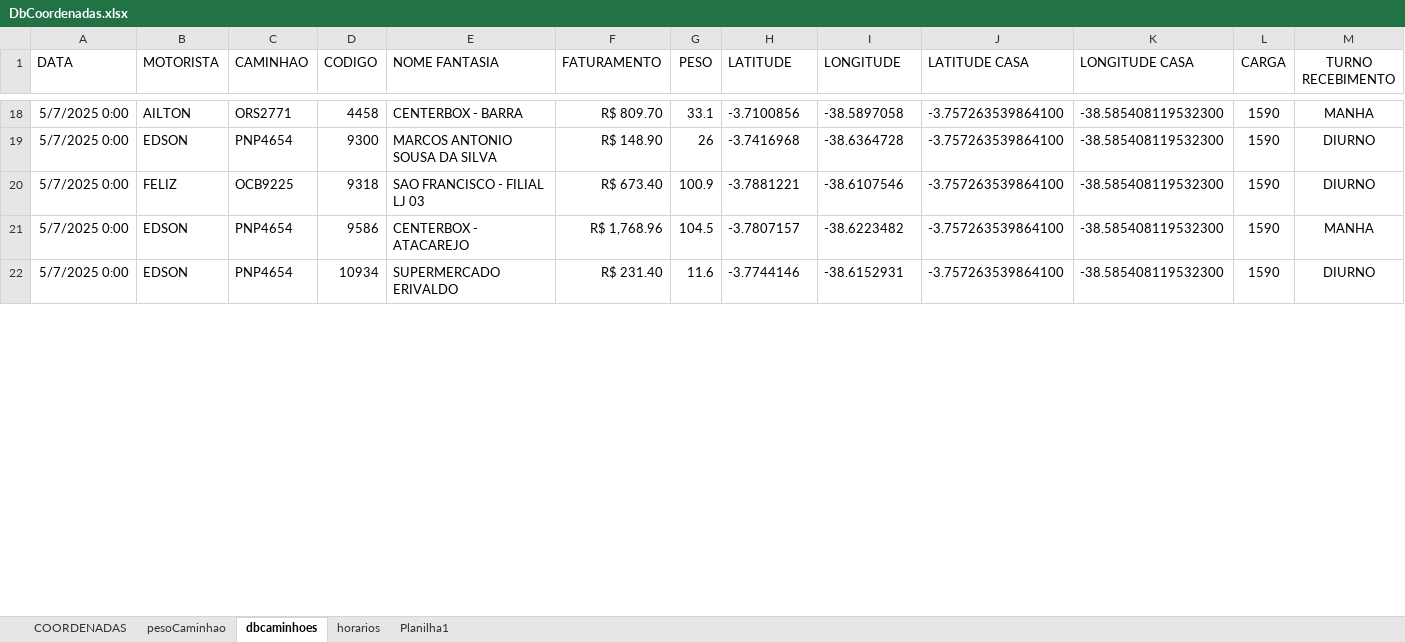
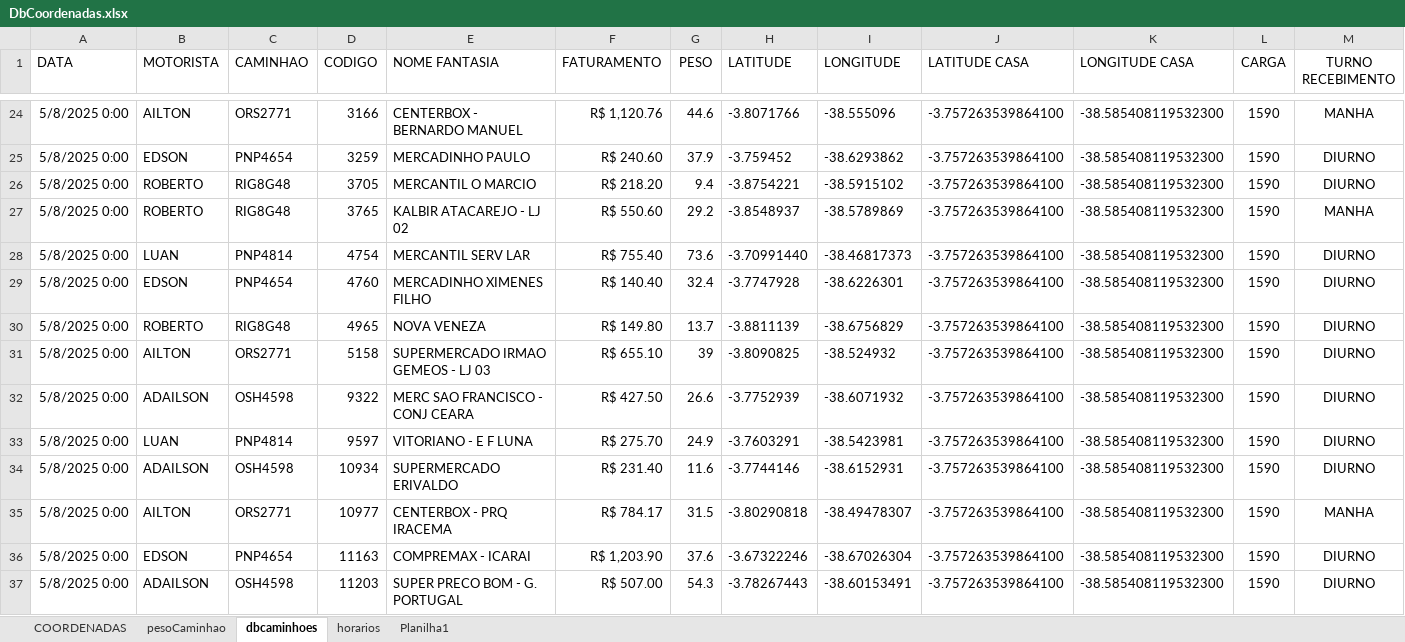
Before and after one commit to NicolasSimoes/MapaCaminhoesOtimizado, an Excel workbook: DbCoordenadas.xlsx, sheet dbcaminhoes, drawn as a sheet; only a part is shown, gaps mark what is left out; values as stored, in another font and other column widths than the file's, no borders; removed rows and columns are numbered as before the commit, all else as after; the diff covers the shown part only; the diff names each change by its address in the sheet, - before the commit and + after, or states it on an @@ line.

```diff
--- a/DbCoordenadas.xlsx (sheet dbcaminhoes)
+++ b/DbCoordenadas.xlsx (sheet dbcaminhoes)
-A24 (DATA): 5/7/2025 0:00
+A24 (DATA): 5/8/2025 0:00
-D24 (CODIGO): 4458
+D24 (CODIGO): 3166
-E24 (NOME FANTASIA): CENTERBOX - BARRA
+E24 (NOME FANTASIA): CENTERBOX - BERNARDO MANUEL
-F24 (FATURAMENTO): R$ 809.70
+F24 (FATURAMENTO): R$ 1,120.76
-G24 (PESO): 33.1
+G24 (PESO): 44.6
-H24 (LATITUDE): -3.7100856
+H24 (LATITUDE): -3.8071766
-I24 (LONGITUDE): -38.5897058
+I24 (LONGITUDE): -38.555096
+row 25: 5/8/2025 0:00 | EDSON | PNP4654 | 3259 | MERCADINHO PAULO | R$ 240.60 | 37.9 | -3.759452 | -38.6293862 | -3.757263539864100 | -38.585408119532300 | 1590 | DIURNO
+row 26: 5/8/2025 0:00 | ROBERTO | RIG8G48 | 3705 | MERCANTIL O MARCIO | R$ 218.20 | 9.4 | -3.8754221 | -38.5915102 | -3.757263539864100 | -38.585408119532300 | 1590 | DIURNO
+row 27: 5/8/2025 0:00 | ROBERTO | RIG8G48 | 3765 | KALBIR ATACAREJO - LJ 02 | R$ 550.60 | 29.2 | -3.8548937 | -38.5789869 | -3.757263539864100 | -38.585408119532300 | 1590 | MANHA
+row 28: 5/8/2025 0:00 | LUAN | PNP4814 | 4754 | MERCANTIL SERV LAR | R$ 755.40 | 73.6 | -3.70991440 | -38.46817373 | -3.757263539864100 | -38.585408119532300 | 1590 | DIURNO
-A29 (DATA): 5/7/2025 0:00
+A29 (DATA): 5/8/2025 0:00
-D29 (CODIGO): 9300
+D29 (CODIGO): 4760
-E29 (NOME FANTASIA): MARCOS ANTONIO SOUSA DA SILVA
+E29 (NOME FANTASIA): MERCADINHO XIMENES FILHO
-F29 (FATURAMENTO): R$ 148.90
+F29 (FATURAMENTO): R$ 140.40
-G29 (PESO): 26
+G29 (PESO): 32.4
-H29 (LATITUDE): -3.7416968
+H29 (LATITUDE): -3.7747928
-I29 (LONGITUDE): -38.6364728
+I29 (LONGITUDE): -38.6226301
-row 20: 5/7/2025 0:00 | FELIZ | OCB9225 | 9318 | SAO FRANCISCO - FILIAL LJ 03 | R$ 673.40 | 100.9 | -3.7881221 | -38.6107546 | -3.757263539864100 | -38.585408119532300 | 1590 | DIURNO
-row 21: 5/7/2025 0:00 | EDSON | PNP4654 | 9586 | CENTERBOX - ATACAREJO | R$ 1,768.96 | 104.5 | -3.7807157 | -38.6223482 | -3.757263539864100 | -38.585408119532300 | 1590 | MANHA
+row 30: 5/8/2025 0:00 | ROBERTO | RIG8G48 | 4965 | NOVA VENEZA | R$ 149.80 | 13.7 | -3.8811139 | -38.6756829 | -3.757263539864100 | -38.585408119532300 | 1590 | DIURNO
+row 31: 5/8/2025 0:00 | AILTON | ORS2771 | 5158 | SUPERMERCADO IRMAO GEMEOS - LJ 03 | R$ 655.10 | 39 | -3.8090825 | -38.524932 | -3.757263539864100 | -38.585408119532300 | 1590 | DIURNO
+row 32: 5/8/2025 0:00 | ADAILSON | OSH4598 | 9322 | MERC SAO FRANCISCO - CONJ CEARA | R$ 427.50 | 26.6 | -3.7752939 | -38.6071932 | -3.757263539864100 | -38.585408119532300 | 1590 | DIURNO
+row 33: 5/8/2025 0:00 | LUAN | PNP4814 | 9597 | VITORIANO - E F LUNA | R$ 275.70 | 24.9 | -3.7603291 | -38.5423981 | -3.757263539864100 | -38.585408119532300 | 1590 | DIURNO
-A34 (DATA): 5/7/2025 0:00
+A34 (DATA): 5/8/2025 0:00
-B34 (MOTORISTA): EDSON
+B34 (MOTORISTA): ADAILSON
-C34 (CAMINHAO): PNP4654
+C34 (CAMINHAO): OSH4598
+row 35: 5/8/2025 0:00 | AILTON | ORS2771 | 10977 | CENTERBOX - PRQ IRACEMA | R$ 784.17 | 31.5 | -3.80290818 | -38.49478307 | -3.757263539864100 | -38.585408119532300 | 1590 | MANHA
+row 36: 5/8/2025 0:00 | EDSON | PNP4654 | 11163 | COMPREMAX - ICARAI | R$ 1,203.90 | 37.6 | -3.67322246 | -38.67026304 | -3.757263539864100 | -38.585408119532300 | 1590 | DIURNO
+row 37: 5/8/2025 0:00 | ADAILSON | OSH4598 | 11203 | SUPER PRECO BOM - G. PORTUGAL | R$ 507.00 | 54.3 | -3.78267443 | -38.60153491 | -3.757263539864100 | -38.585408119532300 | 1590 | DIURNO
```
Also changed, not shown: 23 added rows, 13 removed rows and 43 edited cells elsewhere in this sheet, sheet COORDENADAS, sheet horarios, formulas that keep their value, 2 other files.
